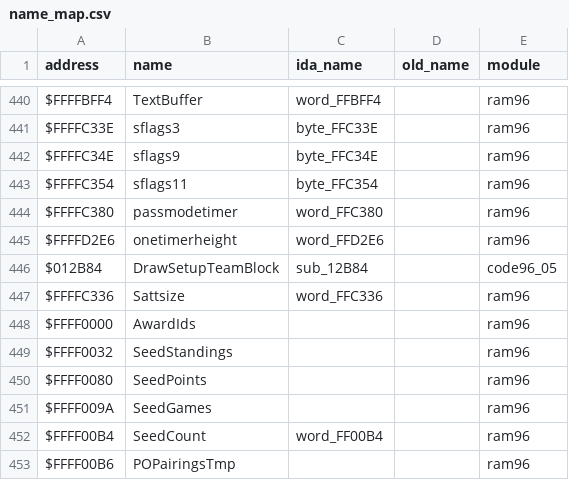
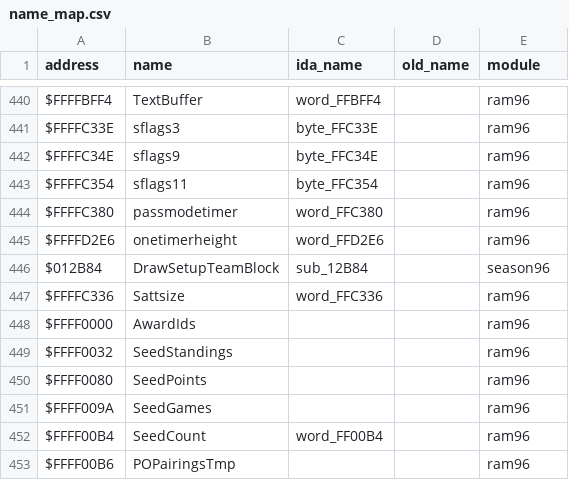
Before and after one commit to StaticEck2026/nhl96genesis, a CSV file: docs/name_map.csv, drawn as a sheet; only a part is shown, gaps mark what is left out.

```diff
--- a/docs/name_map.csv
+++ b/docs/name_map.csv
@@ -445,3 +445,3 @@ $FFFFC380,passmodetimer,word_FFC380,,ram96
 $FFFFD2E6,onetimerheight,word_FFD2E6,,ram96
-$012B84,DrawSetupTeamBlock,sub_12B84,,code96_05
+$012B84,DrawSetupTeamBlock,sub_12B84,,season96
 $FFFFC336,Sattsize,word_FFC336,,ram96
```
Also changed, not shown: 22 other files.
